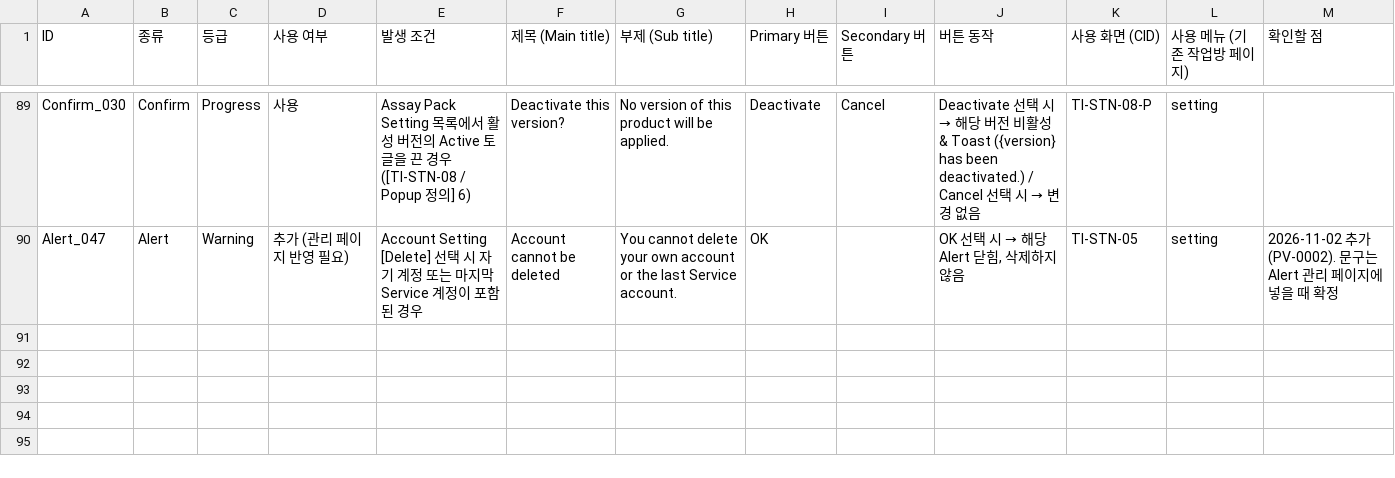
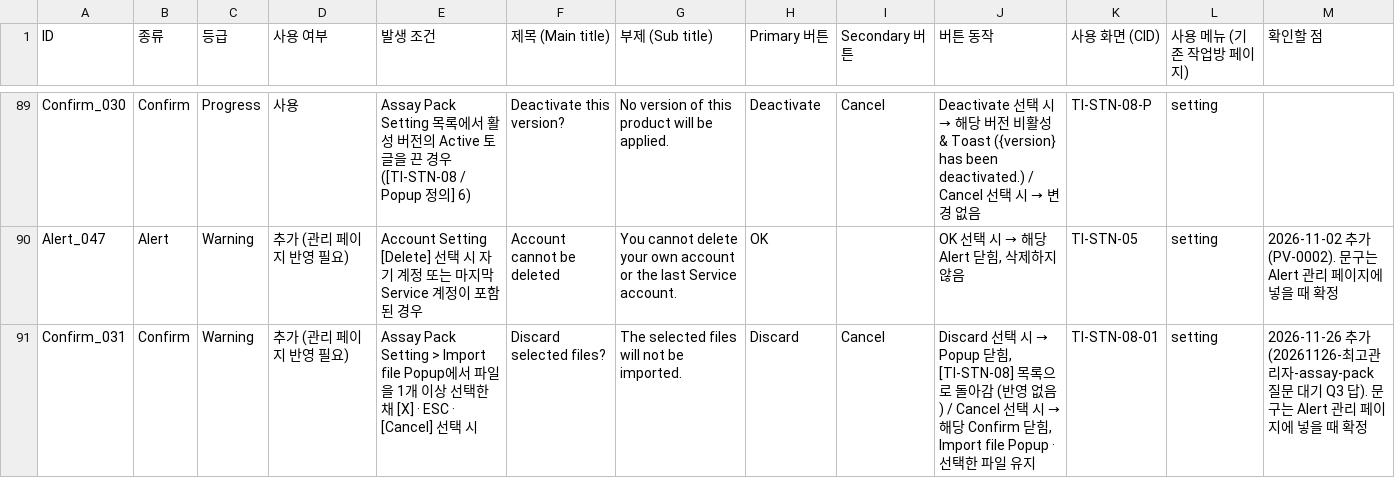
Before and after one commit to PJ-CRC/CURECA_UX, a CSV file: guides/alert/alert-catalog.csv, drawn as a sheet; only a part is shown, gaps mark what is left out; the diff names each change by its address in the sheet, - before the commit and + after, or states it on an @@ line.

```diff
--- a/guides/alert/alert-catalog.csv
+++ b/guides/alert/alert-catalog.csv
+row 91: Confirm_031 | Confirm | Warning | 추가 (관리 페이지 반영 필요) | Assay Pack Setting > Import file Popup에서 파일을 1개 이상 선택한 채 [X] · ESC · [Cancel] 선택 시 | Discard selected files? | The selected files will not be imported. | Discard | Cancel | Discard 선택 시 → Popup 닫힘, [TI-STN-08] 목록으로 돌아감 (반영 없음) / Cancel 선택 시 → 해당 Confirm 닫힘, Import file Popup · 선택한 파일 유지 | TI-STN-08-01 | setting | 2026-11-26 추가 (20261126-최고관리자-assay-pack 질문 대기 Q3 답). 문구는 Alert 관리 페이지에 넣을 때 확정
```
Also changed, not shown: 1 other file.
